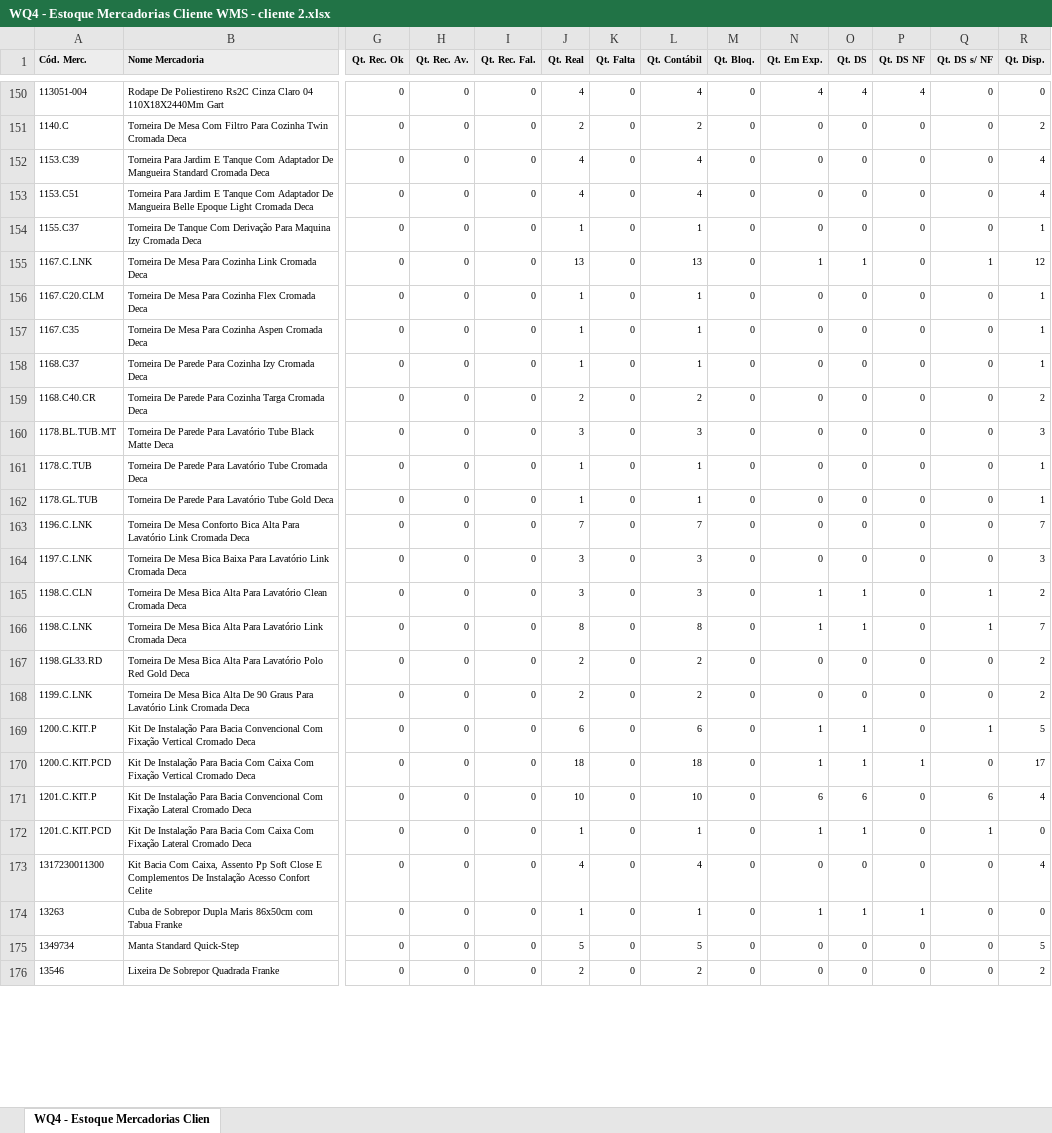
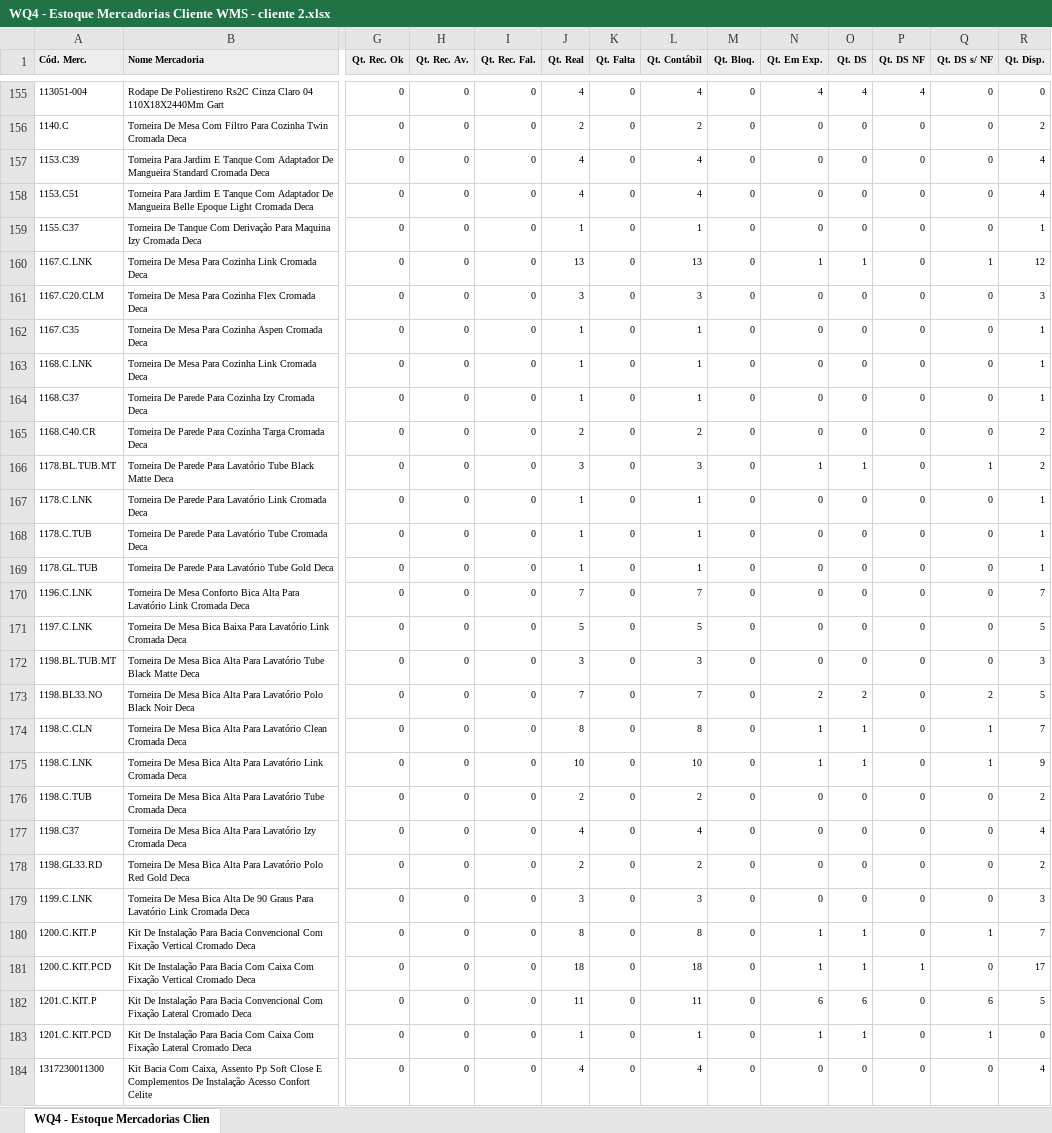
Before and after one commit to Gusta02/Backend_Flask, an Excel workbook: app/Dash_Logistica/kpis_luiz/planilha/WQ4 - Estoque Mercadorias Cliente WMS - cliente 2.xlsx, sheet WQ4 - Estoque Mercadorias Clien, drawn as a sheet; only a part is shown, gaps mark what is left out; the shorter side is filled out with more unchanged rows; values as stored, in another font and other column widths than the file's, no borders; addresses are those after the commit; rows hold the shown columns only; the diff covers the shown part only; the diff names each change by its address in the sheet, - before the commit and + after, or states it on an @@ line.

```diff
--- a/app/Dash_Logistica/kpis_luiz/planilha/WQ4 - Estoque Mercadorias Cliente WMS - cliente 2.xlsx (sheet WQ4 - Estoque Mercadorias Clien)
+++ b/app/Dash_Logistica/kpis_luiz/planilha/WQ4 - Estoque Mercadorias Cliente WMS - cliente 2.xlsx (sheet WQ4 - Estoque Mercadorias Clien)
-J161 (Qt. Real): 1
+J161 (Qt. Real): 3
-L161 (Qt. Contábil): 1
+L161 (Qt. Contábil): 3
-R161 (Qt. Disp.): 1
+R161 (Qt. Disp.): 3
+row 163: 1168.C.LNK | Torneira De Mesa Para Cozinha Link Cromada Deca | 0 | 0 | 0 | 1 | 0 | 1 | 0 | 0 | 0 | 0 | 0 | 1
-N166 (Qt. Em Exp.): 0
+N166 (Qt. Em Exp.): 1
-O166 (Qt. DS): 0
+O166 (Qt. DS): 1
-Q166 (Qt. DS s/ NF): 0
+Q166 (Qt. DS s/ NF): 1
-R166 (Qt. Disp.): 3
+R166 (Qt. Disp.): 2
+row 167: 1178.C.LNK | Torneira De Parede Para Lavatório Link Cromada Deca | 0 | 0 | 0 | 1 | 0 | 1 | 0 | 0 | 0 | 0 | 0 | 1
-J171 (Qt. Real): 3
+J171 (Qt. Real): 5
-L171 (Qt. Contábil): 3
+L171 (Qt. Contábil): 5
-R171 (Qt. Disp.): 3
+R171 (Qt. Disp.): 5
+row 172: 1198.BL.TUB.MT | Torneira De Mesa Bica Alta Para Lavatório Tube Black Matte Deca | 0 | 0 | 0 | 3 | 0 | 3 | 0 | 0 | 0 | 0 | 0 | 3
+row 173: 1198.BL33.NO | Torneira De Mesa Bica Alta Para Lavatório Polo Black Noir Deca | 0 | 0 | 0 | 7 | 0 | 7 | 0 | 2 | 2 | 0 | 2 | 5
-J174 (Qt. Real): 3
+J174 (Qt. Real): 8
-L174 (Qt. Contábil): 3
+L174 (Qt. Contábil): 8
-R174 (Qt. Disp.): 2
+R174 (Qt. Disp.): 7
-J175 (Qt. Real): 8
+J175 (Qt. Real): 10
-L175 (Qt. Contábil): 8
+L175 (Qt. Contábil): 10
-R175 (Qt. Disp.): 7
+R175 (Qt. Disp.): 9
+row 176: 1198.C.TUB | Torneira De Mesa Bica Alta Para Lavatório Tube Cromada Deca | 0 | 0 | 0 | 2 | 0 | 2 | 0 | 0 | 0 | 0 | 0 | 2
+row 177: 1198.C37 | Torneira De Mesa Bica Alta Para Lavatório Izy Cromada Deca | 0 | 0 | 0 | 4 | 0 | 4 | 0 | 0 | 0 | 0 | 0 | 4
-J179 (Qt. Real): 2
+J179 (Qt. Real): 3
-L179 (Qt. Contábil): 2
+L179 (Qt. Contábil): 3
-R179 (Qt. Disp.): 2
+R179 (Qt. Disp.): 3
-J180 (Qt. Real): 6
+J180 (Qt. Real): 8
-L180 (Qt. Contábil): 6
+L180 (Qt. Contábil): 8
-R180 (Qt. Disp.): 5
+R180 (Qt. Disp.): 7
-J182 (Qt. Real): 10
+J182 (Qt. Real): 11
-L182 (Qt. Contábil): 10
+L182 (Qt. Contábil): 11
-R182 (Qt. Disp.): 4
+R182 (Qt. Disp.): 5
```
Also changed, not shown: 30 added rows, 11 removed rows and 735 edited cells elsewhere in this sheet, app/Dash_Logistica/kpis_luiz/planilha/WQ4 - Estoque Mercadorias Cliente WMS - cliente 1.xlsx, 6 other files.
